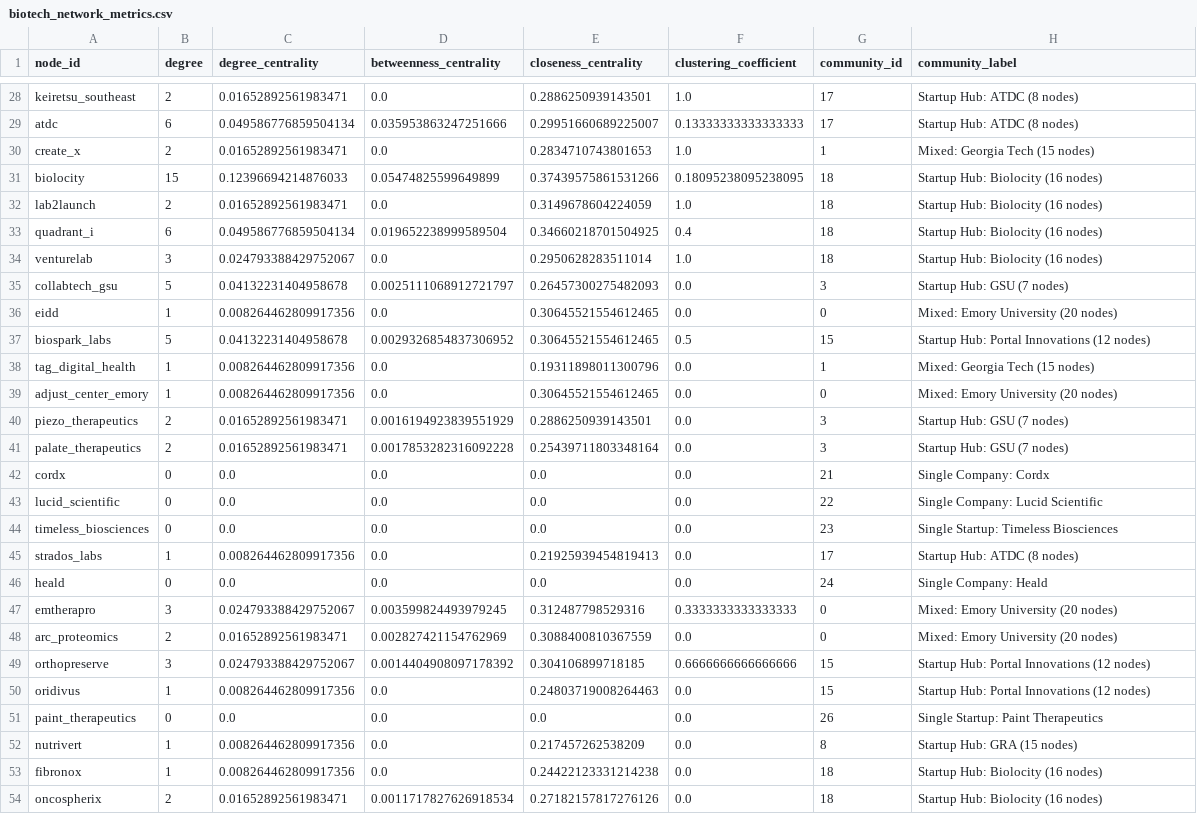
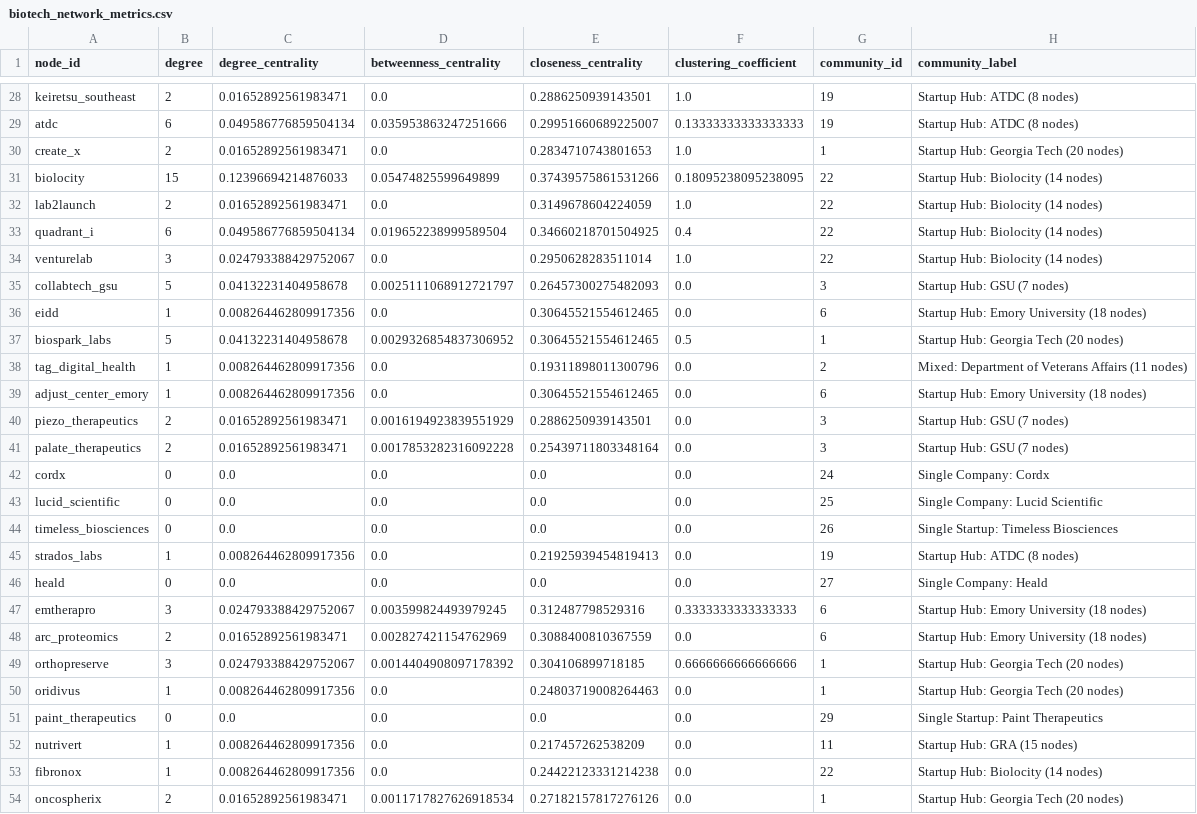
Before and after one commit to benj-sic/benjaminsiciliano.com, a CSV file: network_analysis/data/biotech_network_metrics.csv, drawn as a sheet; only a part is shown, gaps mark what is left out; the diff covers the shown part only; the diff names each change by its address in the sheet, - before the commit and + after, or states it on an @@ line.

Commit message:
Use display names instead of node IDs in plots
- Added node_names mapping from node ID to display name
- Updated all plotting methods to use organization names:
  - top_10_hubs.svg: Shows 'Emory University' instead of 'emory'
  - top_10_bridges.svg: Shows 'Georgia Tech' instead of 'gatech'
  - community_network.svg: Node labels use display names
  - print_summary: Console output shows display names
- Improved scientific journal styling in degree_vs_betweenness plot
- All plots now show human-readable organization names

```diff
--- a/network_analysis/data/biotech_network_metrics.csv
+++ b/network_analysis/data/biotech_network_metrics.csv
-G28:G29 (community_id): 17
+G28:G29 (community_id): 19
-H30 (community_label): Mixed: Georgia Tech (15 nodes)
+H30 (community_label): Startup Hub: Georgia Tech (20 nodes)
-G31:G34 (community_id): 18
+G31:G34 (community_id): 22
-H31:H34 (community_label): Startup Hub: Biolocity (16 nodes)
+H31:H34 (community_label): Startup Hub: Biolocity (14 nodes)
-G36 (community_id): 0
+G36 (community_id): 6
-H36 (community_label): Mixed: Emory University (20 nodes)
+H36 (community_label): Startup Hub: Emory University (18 nodes)
-G37 (community_id): 15
+G37 (community_id): 1
-H37 (community_label): Startup Hub: Portal Innovations (12 nodes)
+H37 (community_label): Startup Hub: Georgia Tech (20 nodes)
-G38 (community_id): 1
+G38 (community_id): 2
-H38 (community_label): Mixed: Georgia Tech (15 nodes)
+H38 (community_label): Mixed: Department of Veterans Affairs (11 nodes)
-G39 (community_id): 0
+G39 (community_id): 6
-H39 (community_label): Mixed: Emory University (20 nodes)
+H39 (community_label): Startup Hub: Emory University (18 nodes)
-G42 (community_id): 21
+G42 (community_id): 24
-G43 (community_id): 22
+G43 (community_id): 25
-G44 (community_id): 23
+G44 (community_id): 26
-G45 (community_id): 17
+G45 (community_id): 19
-G46 (community_id): 24
+G46 (community_id): 27
-G47:G48 (community_id): 0
+G47:G48 (community_id): 6
-H47:H48 (community_label): Mixed: Emory University (20 nodes)
+H47:H48 (community_label): Startup Hub: Emory University (18 nodes)
-G49:G50 (community_id): 15
+G49:G50 (community_id): 1
-H49:H50 (community_label): Startup Hub: Portal Innovations (12 nodes)
+H49:H50 (community_label): Startup Hub: Georgia Tech (20 nodes)
-G51 (community_id): 26
+G51 (community_id): 29
-G52 (community_id): 8
+G52 (community_id): 11
-G53 (community_id): 18
+G53 (community_id): 22
-H53 (community_label): Startup Hub: Biolocity (16 nodes)
+H53 (community_label): Startup Hub: Biolocity (14 nodes)
-G54 (community_id): 18
+G54 (community_id): 1
-H54 (community_label): Startup Hub: Biolocity (16 nodes)
+H54 (community_label): Startup Hub: Georgia Tech (20 nodes)
```
Also changed, not shown: 138 edited cells elsewhere in this file, 11 other files.
